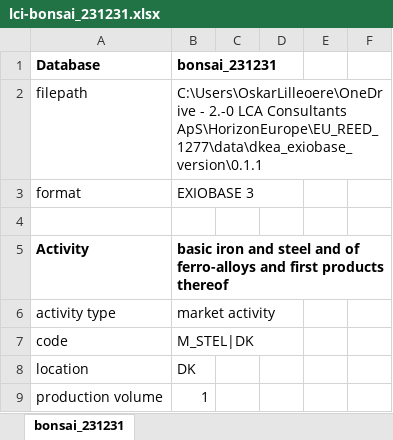
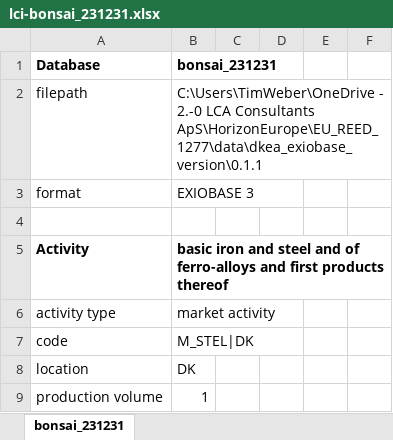
Before and after one commit to 20lca/reed, an Excel workbook: scripts/lci-bonsai_231231.xlsx, sheet bonsai_231231, drawn as a sheet; only a part is shown; values as stored, in another font and other column widths than the file's, no borders; the diff names each change by its address in the sheet, - before the commit and + after, or states it on an @@ line.

```diff
--- a/scripts/lci-bonsai_231231.xlsx (sheet bonsai_231231)
+++ b/scripts/lci-bonsai_231231.xlsx (sheet bonsai_231231)
-B2: C:\Users\OskarLilleoere\OneDrive - 2.-0…
+B2: C:\Users\TimWeber\OneDrive - 2.-0…
```
Also changed, not shown: 2 other files.
